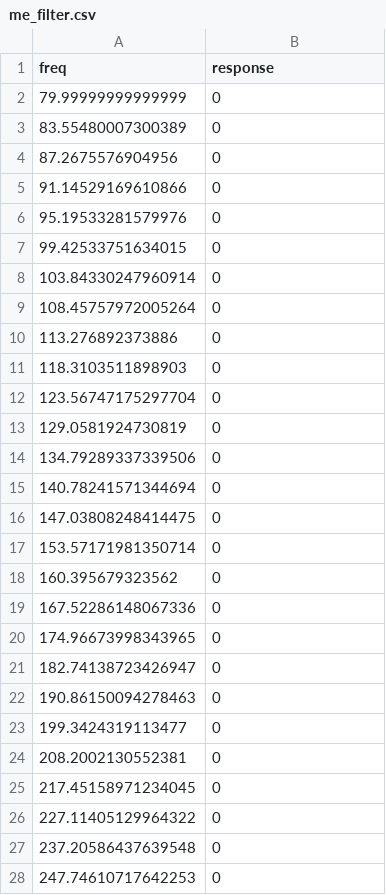
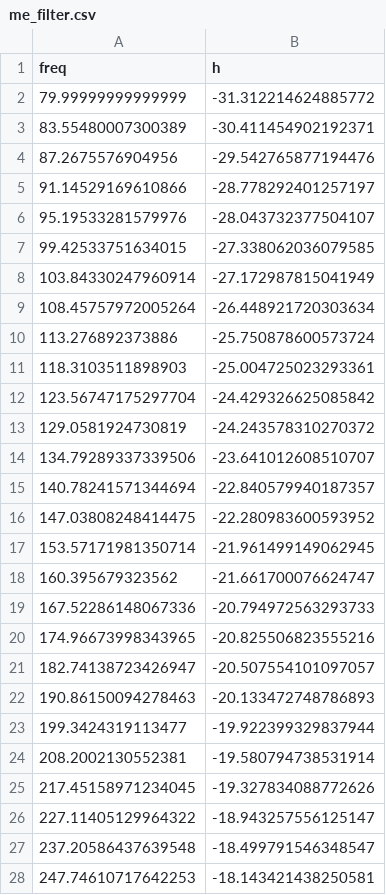
Before and after one commit to mrkrd/cochlea, a CSV file: cochlea/data/me_filter.csv, drawn as a sheet; only a part is shown; the diff covers the shown part only.

Commit message:
new middle ear filter

```diff
--- a/cochlea/data/me_filter.csv
+++ b/cochlea/data/me_filter.csv
@@ -1,28 +1,28 @@
-freq,response
-79.99999999999999,0
-83.55480007300389,0
-87.2675576904956,0
-91.14529169610866,0
-95.19533281579976,0
-99.42533751634015,0
-103.84330247960914,0
-108.45757972005264,0
-113.276892373886,0
-118.3103511898903,0
-123.56747175297704,0
-129.0581924730819,0
-134.79289337339506,0
-140.78241571344694,0
-147.03808248414475,0
-153.57171981350714,0
-160.395679323562,0
-167.52286148067336,0
-174.96673998343965,0
-182.74138723426947,0
-190.86150094278463,0
-199.3424319113477,0
-208.2002130552381,0
-217.45158971234045,0
-227.11405129964322,0
-237.20586437639548,0
-247.74610717642253,0
+freq,h
+79.99999999999999,-31.312214624885772
+83.55480007300389,-30.411454902192371
+87.2675576904956,-29.542765877194476
+91.14529169610866,-28.778292401257197
+95.19533281579976,-28.043732377504107
+99.42533751634015,-27.338062036079585
+103.84330247960914,-27.172987815041949
+108.45757972005264,-26.448921720303634
+113.276892373886,-25.750878600573724
+118.3103511898903,-25.004725023293361
+123.56747175297704,-24.429326625085842
+129.0581924730819,-24.243578310270372
+134.79289337339506,-23.641012608510707
+140.78241571344694,-22.840579940187357
+147.03808248414475,-22.280983600593952
+153.57171981350714,-21.961499149062945
+160.395679323562,-21.661700076624747
+167.52286148067336,-20.794972563293733
+174.96673998343965,-20.825506823555216
+182.74138723426947,-20.507554101097057
+190.86150094278463,-20.133472748786893
+199.3424319113477,-19.922399329837944
+208.2002130552381,-19.580794738531914
+217.45158971234045,-19.327834088772626
+227.11405129964322,-18.943257556125147
+237.20586437639548,-18.499791546348547
+247.74610717642253,-18.143421438250581
```
Also changed, not shown: 101 edited cells elsewhere in this file, 5 other files.
